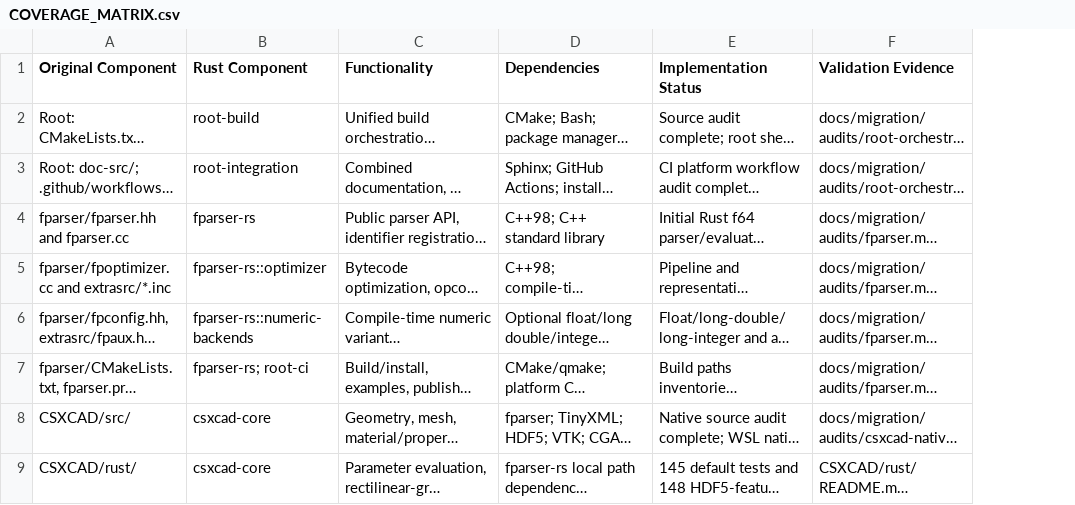
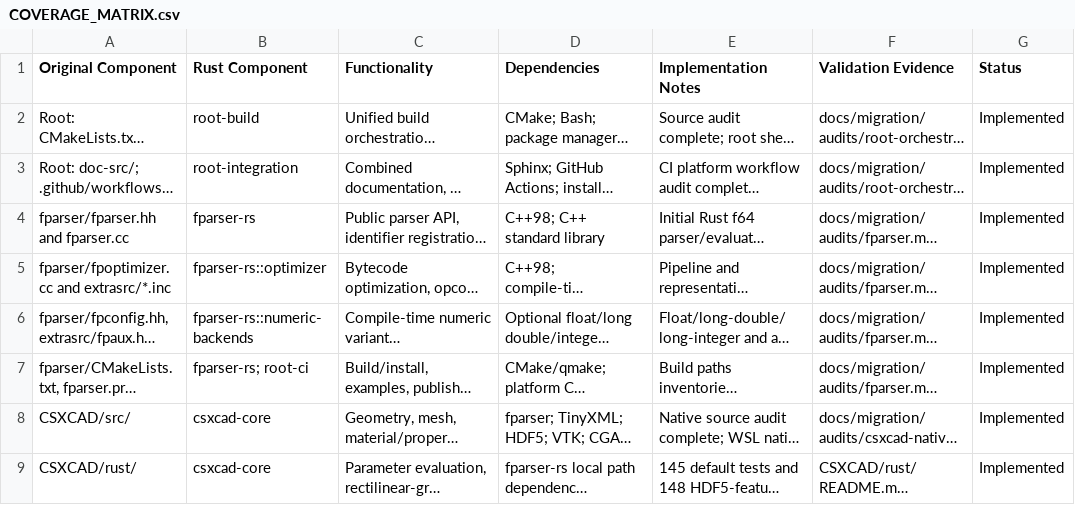
Before and after one commit to mberkanbicer/openEMS-Project, a CSV file: docs/migration/COVERAGE_MATRIX.csv, drawn as a sheet; only a part is shown; long unchanged cells end in …; the diff names each change by its address in the sheet, - before the commit and + after, or states it on an @@ line.

```diff
--- a/docs/migration/COVERAGE_MATRIX.csv
+++ b/docs/migration/COVERAGE_MATRIX.csv
+column G (Status), rows 2-9: all Implemented
-E1: Implementation Status
+E1: Implementation Notes
```
Also changed, not shown: 12 other files.
